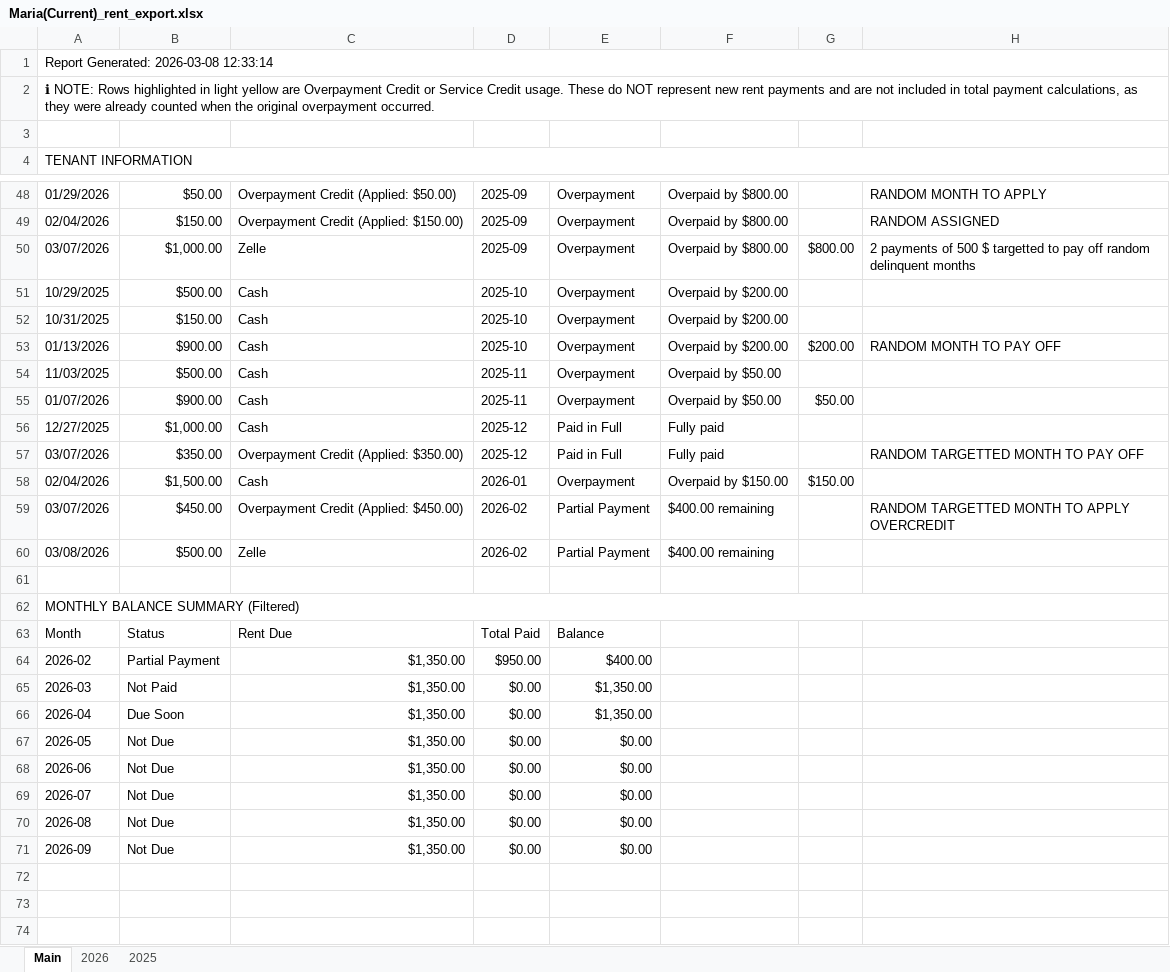
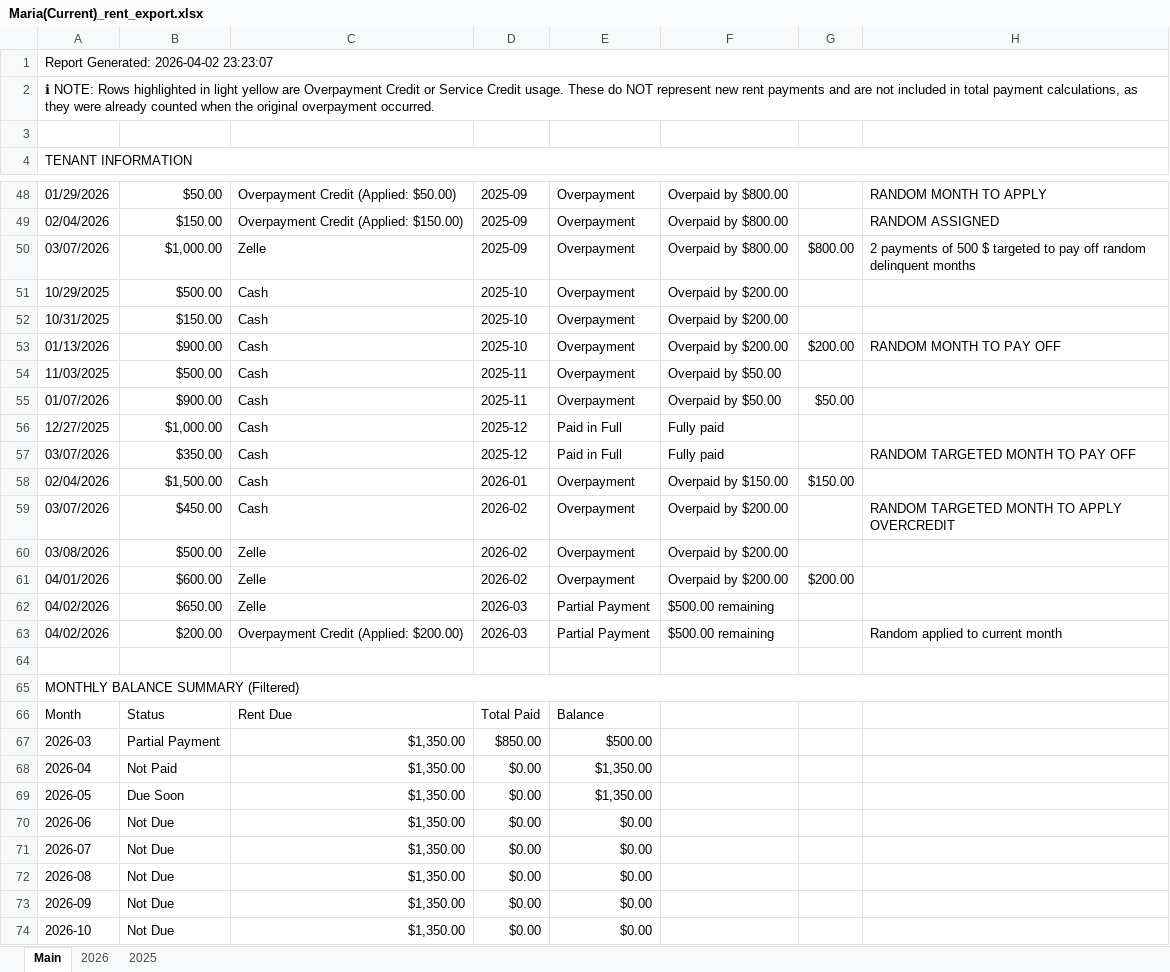
Before and after one commit to braydenanderson2014/PythonLibraries, an Excel workbook: Financial Manager/resources/Maria(Current)_rent_export.xlsx, sheet Main, drawn as a sheet; only a part is shown, gaps mark what is left out; values as stored, in another font and other column widths than the file's, no cell formats; removed rows and columns are numbered as before the commit, all else as after; the diff covers the shown part only; the diff names each change by its address in the sheet, - before the commit and + after, or states it on an @@ line.

```diff
--- a/Financial Manager/resources/Maria(Current)_rent_export.xlsx (sheet Main)
+++ b/Financial Manager/resources/Maria(Current)_rent_export.xlsx (sheet Main)
-A1: Report Generated: 2026-03-08 12:33:14
+A1: Report Generated: 2026-04-02 23:23:07
-H50: …500 $ targetted to pay…
+H50: …500 $ targeted to pay…
-C57: Overpayment Credit (Applied: $350.00)
+C57: Cash
-H57: RANDOM TARGETTED MONTH TO PAY OFF
+H57: RANDOM TARGETED MONTH TO PAY OFF
-C59: Overpayment Credit (Applied: $450.00)
+C59: Cash
-E59:E60: Partial Payment
+E59:E60: Overpayment
-F59:F60: $400.00 remaining
+F59:F60: Overpaid by $200.00
-H59: RANDOM TARGETTED MONTH TO APPLY OVERCREDIT
+H59: RANDOM TARGETED MONTH TO APPLY OVERCREDIT
+row 61: 04/01/2026 | $600.00 | Zelle | 2026-02 | Overpayment | Overpaid by $200.00 | $200.00
+row 62: 04/02/2026 | $650.00 | Zelle | 2026-03 | Partial Payment | $500.00 remaining
+row 63: 04/02/2026 | $200.00 | Overpayment Credit (Applied: $200.00) | 2026-03 | Partial Payment | $500.00 remaining |  | Random applied to current month
-row 64: 2026-02 | Partial Payment | $1,350.00 | $950.00 | $400.00
-B67: Not Paid
+B67: Partial Payment
-D67: $0.00
+D67: $850.00
-E67: $1,350.00
+E67: $500.00
-B68: Due Soon
+B68: Not Paid
-B69: Not Due
+B69: Due Soon
-E69: $0.00
+E69: $1,350.00
+row 74: 2026-10 | Not Due | $1,350.00 | $0.00 | $0.00
```
Also changed, not shown: 3 edited cells elsewhere in this sheet, sheet 2026, sheet 2025, cell formats, 16 other files.
